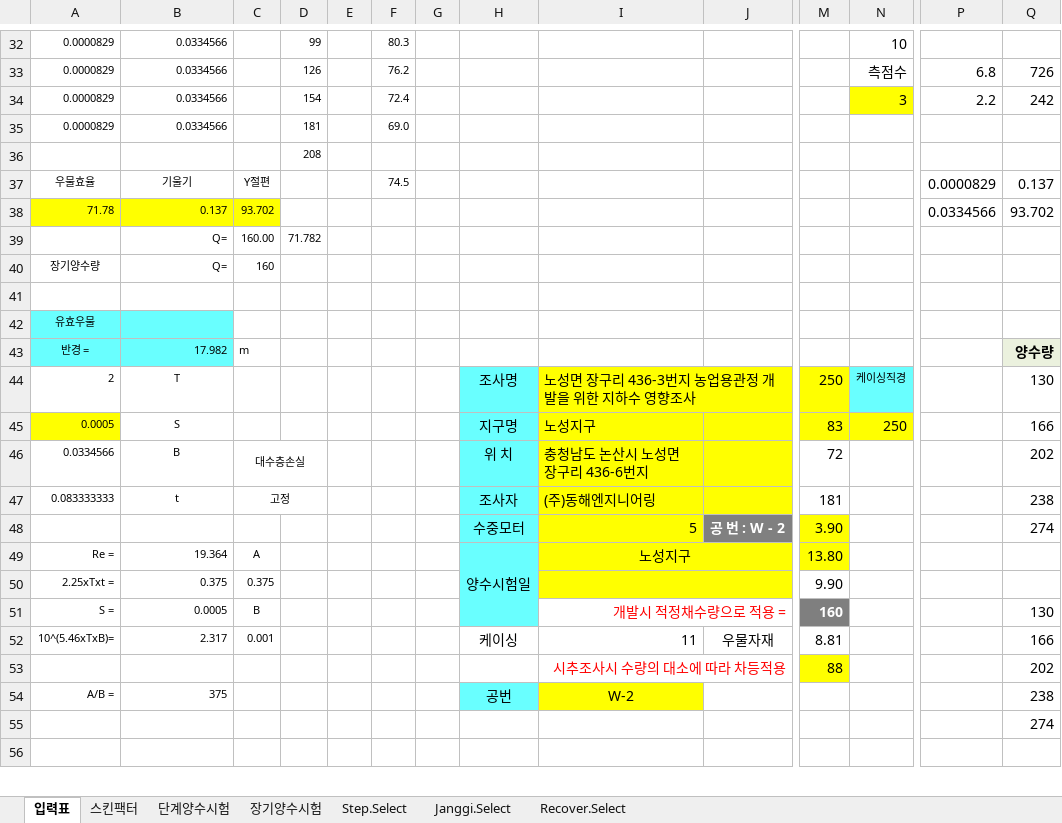
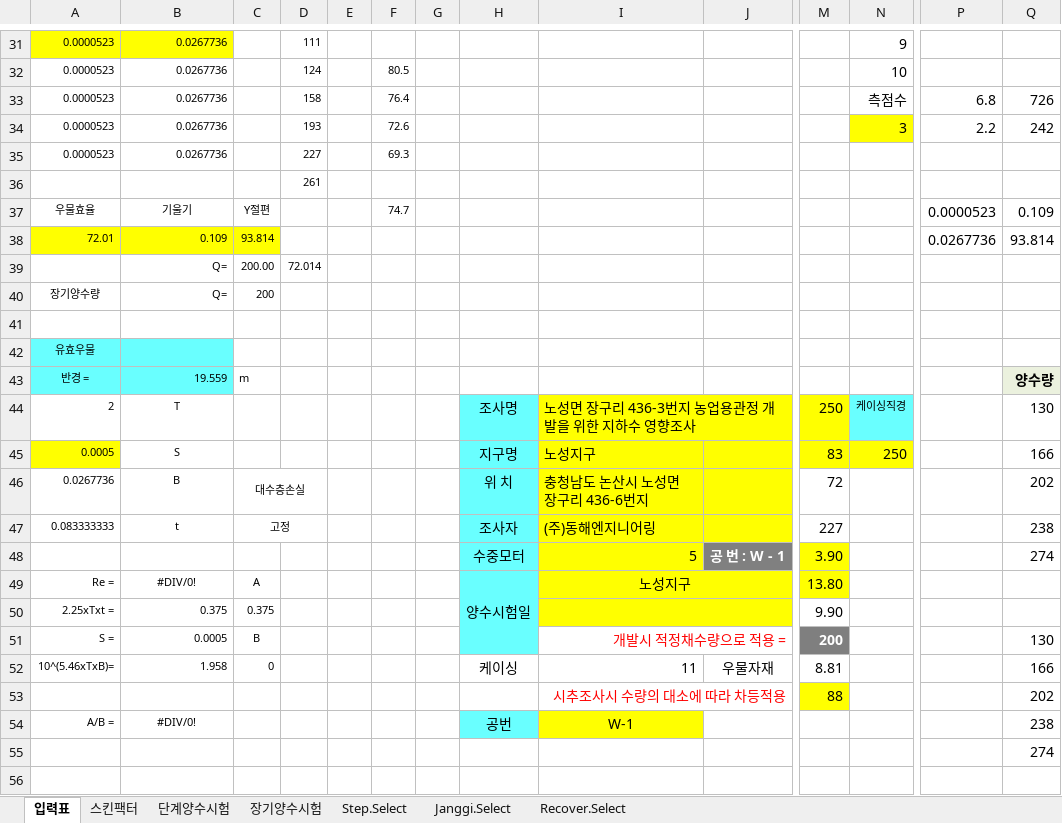
Before and after one commit to VB6Hobbyst7/02_Excel, an Excel workbook: 01_pumping_test/01_xls_file/A1_basic_pumpingtest V1.45.xlsm, sheet 입력표, drawn as a sheet; only a part is shown, gaps mark what is left out; values as stored, in another font and other column widths than the file's, no borders; charts and pictures not drawn; removed rows and columns are numbered as before the commit, all else as after; rows hold the shown columns only; the diff covers the shown part only; the diff names each change by its address in the sheet, - before the commit and + after, or states it on an @@ line.

```diff
--- a/01_pumping_test/01_xls_file/A1_basic_pumpingtest V1.45.xlsm (sheet 입력표)
+++ b/01_pumping_test/01_xls_file/A1_basic_pumpingtest V1.45.xlsm (sheet 입력표)
-row 32: 0.0000829 | 0.0334566 |  | 99 |  | 80.3 |  |  |  |  |  | 10
+row 31: 0.0000523 | 0.0267736 |  | 111 |  |  |  |  |  |  |  | 9
+row 32: 0.0000523 | 0.0267736 |  | 124 |  | 80.5 |  |  |  |  |  | 10
-A33:A34: 0.0000829
+A33:A34: 0.0000523
-B33:B34: 0.0334566
+B33:B34: 0.0267736
-D33: 126
+D33: 158
-F33: 76.2
+F33: 76.4
-D34: 154
+D34: 193
-F34: 72.4
+F34: 72.6
-row 35: 0.0000829 | 0.0334566 |  | 181 |  | 69.0
+row 35: 0.0000523 | 0.0267736 |  | 227 |  | 69.3
-D36: 208
+D36: 261
-F37: 74.5
+F37: 74.7
-P37: 0.0000829
+P37: 0.0000523
-Q37: 0.137
+Q37: 0.109
-row 38: 71.78 | 0.137 | 93.702 |  |  |  |  |  |  |  |  |  | 0.0334566 | 93.702
-row 39:  | Q= | 160.00 | 71.782
+row 38: 72.01 | 0.109 | 93.814 |  |  |  |  |  |  |  |  |  | 0.0267736 | 93.814
+row 39:  | Q= | 200.00 | 72.014
-C40: 160
+C40: 200
-B43: 17.982
+B43: 19.559
-A46: 0.0334566
+A46: 0.0267736
-M47: 181
+M47: 227
-J48: 공 번 : W - 2
+J48: 공 번 : W - 1
-B49: 19.364
+B49: #DIV/0!
-B49 alignment: right
+B49 alignment: center
-M51: 160
+M51: 200
-B52: 2.317
+B52: 1.958
-C52: 0.001
+C52: 0
-B54: 375
+B54: #DIV/0!
-B54 alignment: right
+B54 alignment: center
-I54: W-2
+I54: W-1
```
Also changed, not shown: 3 added rows, 4 removed rows, 48 edited cells and cell formats elsewhere in this sheet, sheet 장기양수시험, sheet 단계양수시험, sheet Janggi.Select, sheet Step.Select, sheet Recover.Select, sheet 스킨팩터, formulas that keep their value, hidden cells, charts or pictures, 3 other files.
